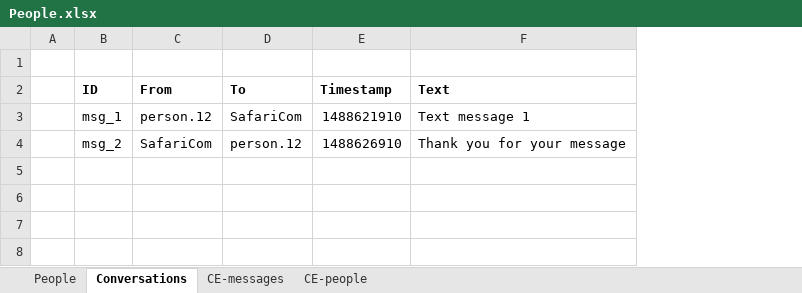
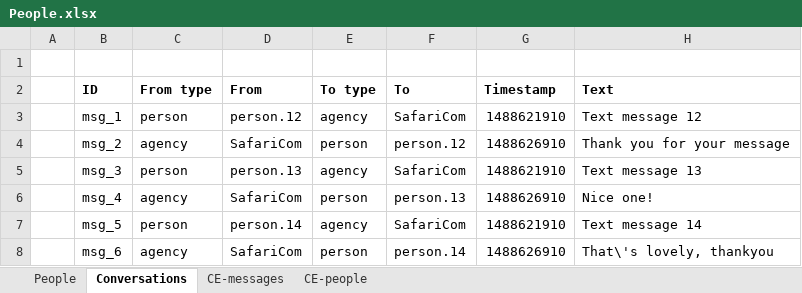
Before and after one commit to ce-store/crisishack, an Excel workbook: src/main/webapp/data/People.xlsx, sheet Conversations, drawn as a sheet; values as stored, in another font and other column widths than the file's, no borders; addresses are those after the commit; the diff names each change by its address in the sheet, - before the commit and + after, or states it on an @@ line.

```diff
--- a/src/main/webapp/data/People.xlsx (sheet Conversations)
+++ b/src/main/webapp/data/People.xlsx (sheet Conversations)
+column C (From type), rows 3-4: person | agency
+column E (To type), rows 3-4: agency | person
-H3 (Text): Text message 1
+H3 (Text): Text message 12
+row 5:  | msg_3 | person | person.13 | agency | SafariCom | 1488621910 | Text message 13
+row 6:  | msg_4 | agency | SafariCom | person | person.13 | 1488626910 | Nice one!
+row 7:  | msg_5 | person | person.14 | agency | SafariCom | 1488621910 | Text message 14
+row 8:  | msg_6 | agency | SafariCom | person | person.14 | 1488626910 | That\'s lovely, thankyou
```
Also changed, not shown: sheet People, sheet CE-people, sheet CE-messages, formulas that keep their value, 1 other file.
